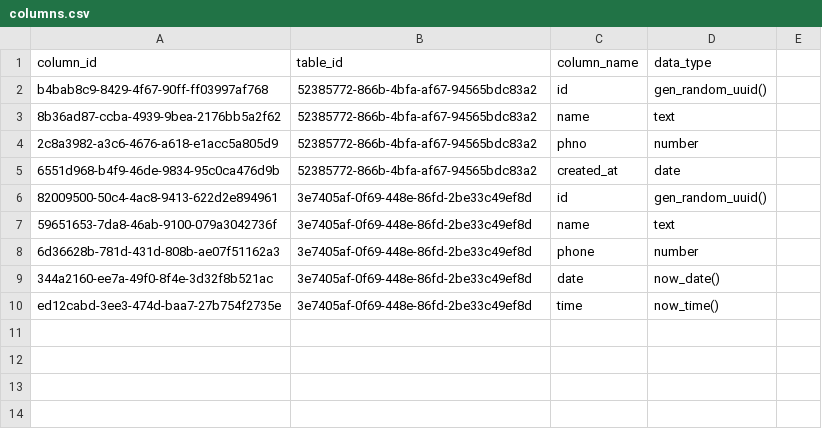
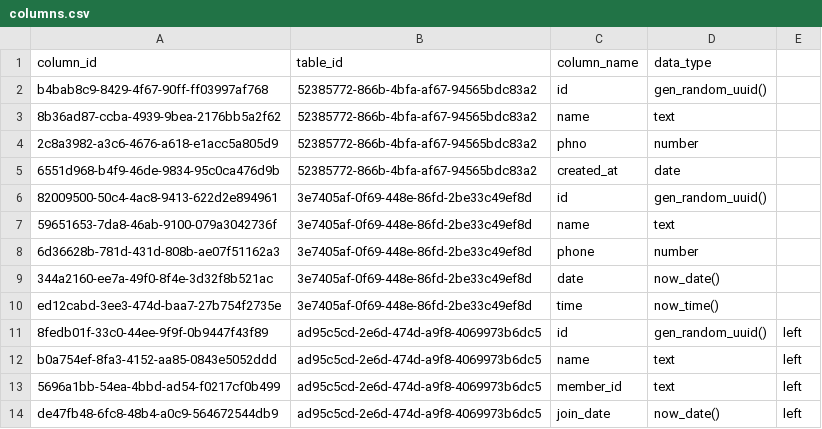
Before and after one commit to Sumith2104/Flux-ServerBased, a CSV file: src/database/f8eb7b24-00ae-4181-9e29-680f71254c42/0aec5bbe-b73e-43ce-bcba-88447f41097a/columns.csv, drawn as a sheet; the diff names each change by its address in the sheet, - before the commit and + after, or states it on an @@ line.

Commit message:
i need a new button in create table import from csv and user can uplaod

```diff
--- a/src/database/f8eb7b24-00ae-4181-9e29-680f71254c42/0aec5bbe-b73e-43ce-bcba-88447f41097a/columns.csv
+++ b/src/database/f8eb7b24-00ae-4181-9e29-680f71254c42/0aec5bbe-b73e-43ce-bcba-88447f41097a/columns.csv
+row 11: 8fedb01f-33c0-44ee-9f9f-0b9447f43f89 | ad95c5cd-2e6d-474d-a9f8-4069973b6dc5 | id | gen_random_uuid() | left
+row 12: b0a754ef-8fa3-4152-aa85-0843e5052ddd | ad95c5cd-2e6d-474d-a9f8-4069973b6dc5 | name | text | left
+row 13: 5696a1bb-54ea-4bbd-ad54-f0217cf0b499 | ad95c5cd-2e6d-474d-a9f8-4069973b6dc5 | member_id | text | left
+row 14: de47fb48-6fc8-48b4-a0c9-564672544db9 | ad95c5cd-2e6d-474d-a9f8-4069973b6dc5 | join_date | now_date() | left
```
Also changed, not shown: src/database/f8eb7b24-00ae-4181-9e29-680f71254c42/0aec5bbe-b73e-43ce-bcba-88447f41097a/tables.csv, 3 other files.
